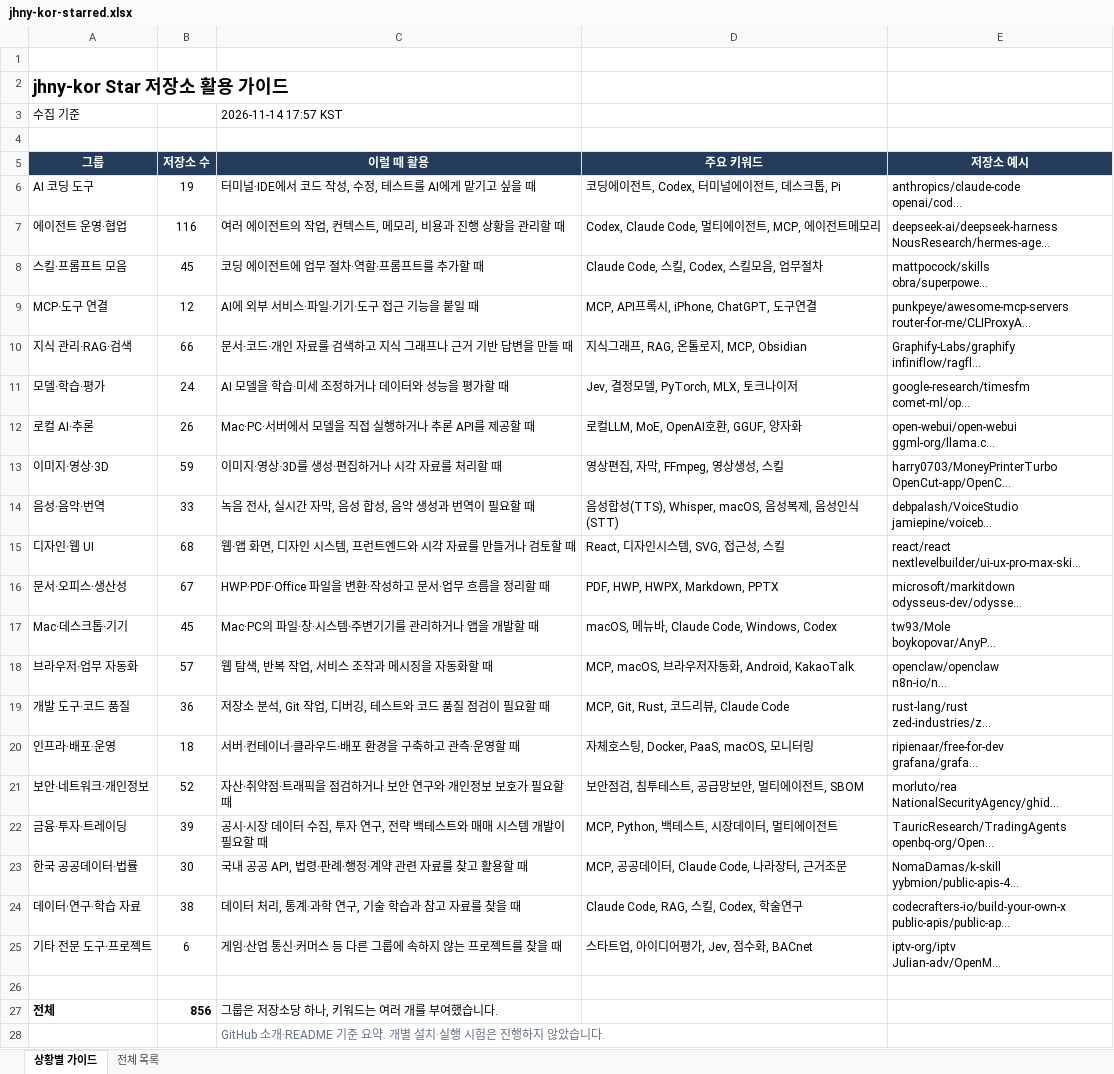
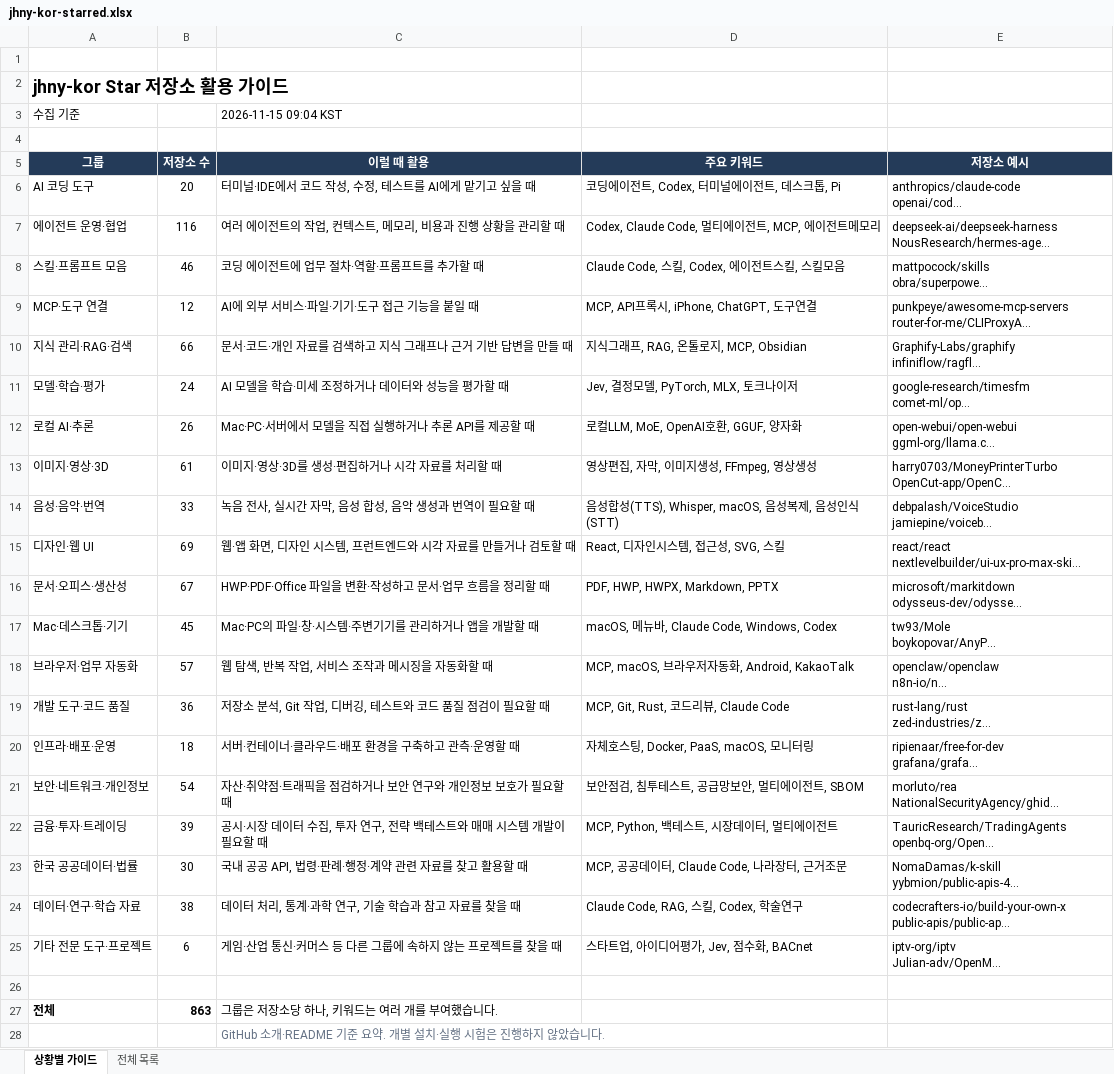
Before and after one commit to jhny-kor/star, an Excel workbook: jhny-kor-starred.xlsx, sheet 상황별 가이드, drawn as a sheet; long unchanged cells end in …; values as stored, in another font and other column widths than the file's, no borders; the diff names each change by its address in the sheet, - before the commit and + after, or states it on an @@ line.

```diff
--- a/jhny-kor-starred.xlsx (sheet 상황별 가이드)
+++ b/jhny-kor-starred.xlsx (sheet 상황별 가이드)
-C3 (이럴 때 활용): 2026-11-14 17:57 KST
+C3 (이럴 때 활용): 2026-11-15 09:04 KST
-B6 (저장소 수): 19
+B6 (저장소 수): 20
-B8 (저장소 수): 45
+B8 (저장소 수): 46
-D8 (주요 키워드): Claude Code, 스킬, Codex, 스킬모음, 업무절차
+D8 (주요 키워드): Claude Code, 스킬, Codex, 에이전트스킬, 스킬모음
-B13 (저장소 수): 59
+B13 (저장소 수): 61
-D13 (주요 키워드): 영상편집, 자막, FFmpeg, 영상생성, 스킬
+D13 (주요 키워드): 영상편집, 자막, 이미지생성, FFmpeg, 영상생성
-B15 (저장소 수): 68
+B15 (저장소 수): 69
-D15 (주요 키워드): React, 디자인시스템, SVG, 접근성, 스킬
+D15 (주요 키워드): React, 디자인시스템, 접근성, SVG, 스킬
-B21 (저장소 수): 52
+B21 (저장소 수): 54
-B27 (저장소 수): 856
+B27 (저장소 수): 863
```
Also changed, not shown: sheet 전체 목록, formulas that keep their value, 2 other files.
